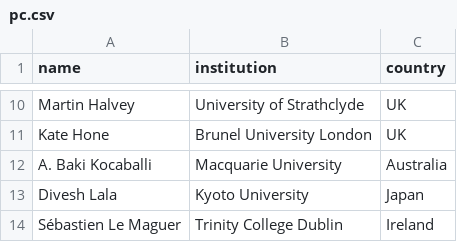
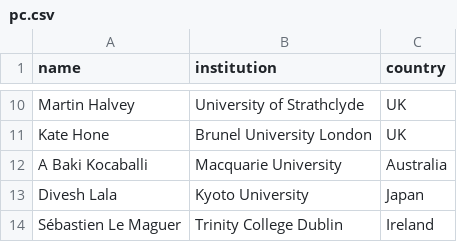
Before and after one commit to acm-cui/website-cui2021, a CSV file: _data/pc.csv, drawn as a sheet; only a part is shown, gaps mark what is left out.

```diff
--- a/_data/pc.csv
+++ b/_data/pc.csv
@@ -11,3 +11,3 @@ Martin Halvey,University of Strathclyde,UK
 Kate Hone,Brunel University London,UK
-A. Baki Kocaballi,Macquarie University,Australia
+A Baki Kocaballi,Macquarie University,Australia
 Divesh Lala,Kyoto University,Japan
```
Also changed, not shown: 1 other file.
